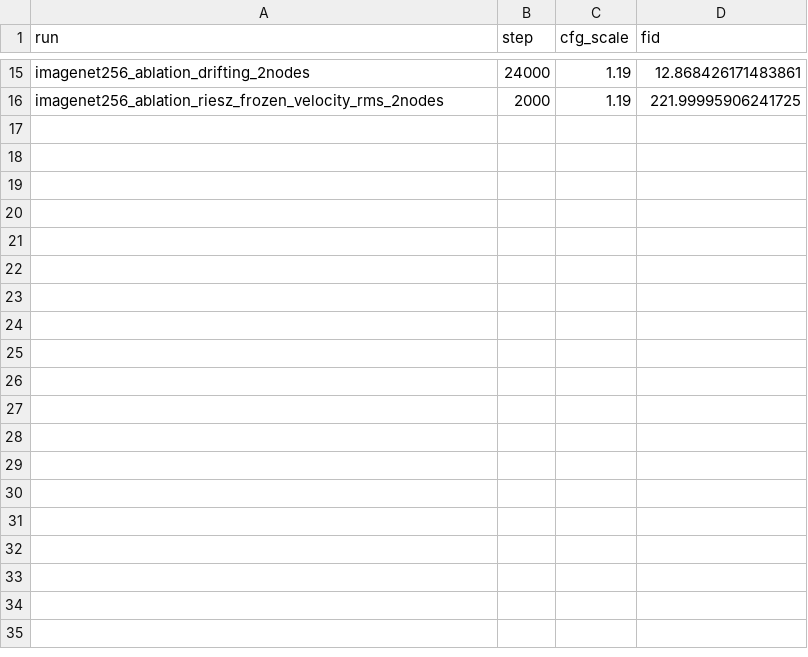
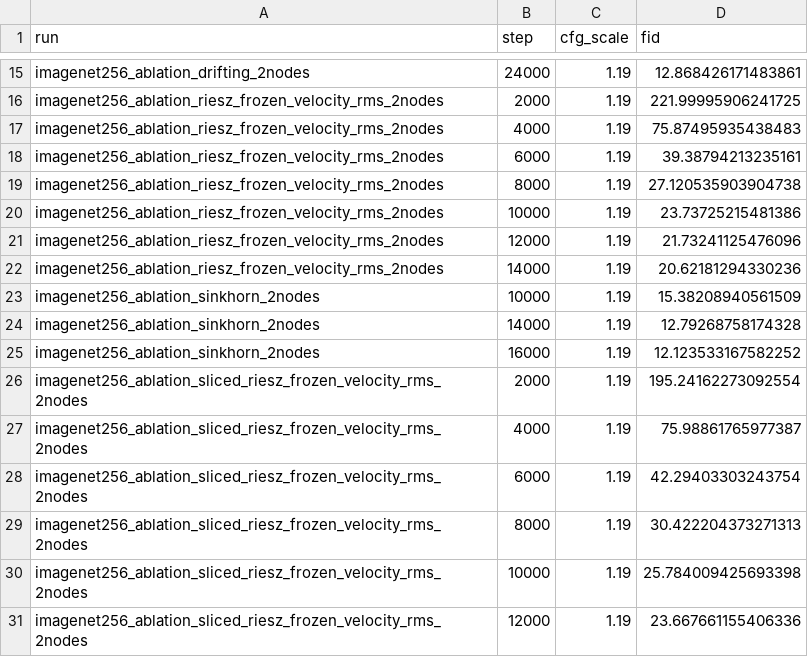
Before and after one commit to hudsonchen/riesz_flow_hudson, a CSV file: notebooks/fid_imagenet256_fid50k_scores.csv, drawn as a sheet; only a part is shown, gaps mark what is left out; the diff names each change by its address in the sheet, - before the commit and + after, or states it on an @@ line.

```diff
--- a/notebooks/fid_imagenet256_fid50k_scores.csv
+++ b/notebooks/fid_imagenet256_fid50k_scores.csv
+row 17: imagenet256_ablation_riesz_frozen_velocity_rms_2nodes | 4000 | 1.19 | 75.87495935438483
+row 18: imagenet256_ablation_riesz_frozen_velocity_rms_2nodes | 6000 | 1.19 | 39.38794213235161
+row 19: imagenet256_ablation_riesz_frozen_velocity_rms_2nodes | 8000 | 1.19 | 27.120535903904738
+row 20: imagenet256_ablation_riesz_frozen_velocity_rms_2nodes | 10000 | 1.19 | 23.73725215481386
+row 21: imagenet256_ablation_riesz_frozen_velocity_rms_2nodes | 12000 | 1.19 | 21.73241125476096
+row 22: imagenet256_ablation_riesz_frozen_velocity_rms_2nodes | 14000 | 1.19 | 20.62181294330236
+row 23: imagenet256_ablation_sinkhorn_2nodes | 10000 | 1.19 | 15.38208940561509
+row 24: imagenet256_ablation_sinkhorn_2nodes | 14000 | 1.19 | 12.79268758174328
+row 25: imagenet256_ablation_sinkhorn_2nodes | 16000 | 1.19 | 12.123533167582252
+row 26: imagenet256_ablation_sliced_riesz_frozen_velocity_rms_2nodes | 2000 | 1.19 | 195.24162273092554
+row 27: imagenet256_ablation_sliced_riesz_frozen_velocity_rms_2nodes | 4000 | 1.19 | 75.98861765977387
+row 28: imagenet256_ablation_sliced_riesz_frozen_velocity_rms_2nodes | 6000 | 1.19 | 42.29403303243754
+row 29: imagenet256_ablation_sliced_riesz_frozen_velocity_rms_2nodes | 8000 | 1.19 | 30.422204373271313
+row 30: imagenet256_ablation_sliced_riesz_frozen_velocity_rms_2nodes | 10000 | 1.19 | 25.784009425693398
+row 31: imagenet256_ablation_sliced_riesz_frozen_velocity_rms_2nodes | 12000 | 1.19 | 23.667661155406336
```
Also changed, not shown: 4 other files.
